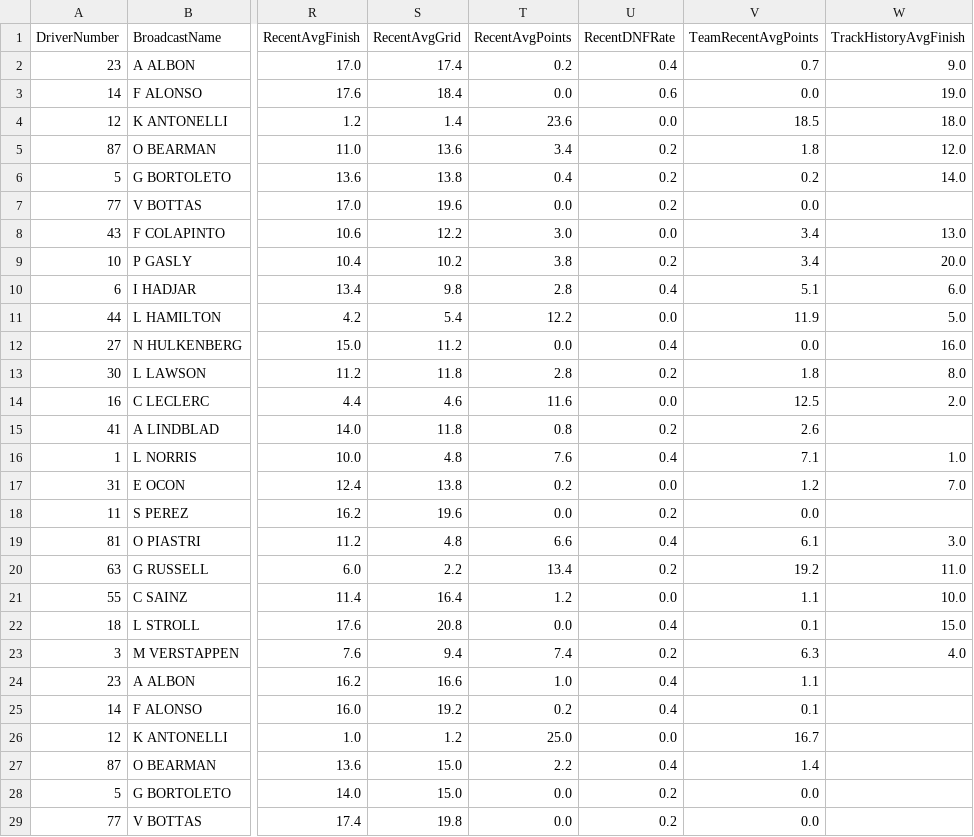
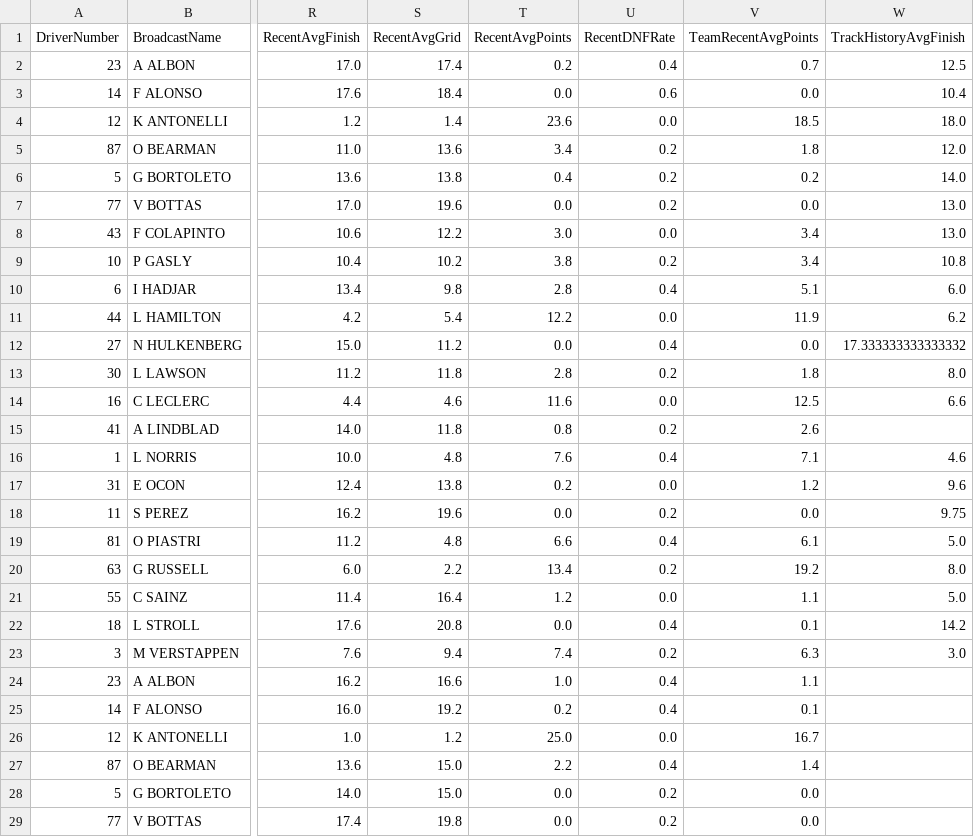
Before and after one commit to Kummorrii/f1-race-predictor, a CSV file: f1_data/test.csv, drawn as a sheet; only a part is shown, gaps mark what is left out; the diff covers the shown part only; the diff names each change by its address in the sheet, - before the commit and + after, or states it on an @@ line.

```diff
--- a/f1_data/test.csv
+++ b/f1_data/test.csv
-W2 (TrackHistoryAvgFinish): 9.0
+W2 (TrackHistoryAvgFinish): 12.5
-W3 (TrackHistoryAvgFinish): 19.0
+W3 (TrackHistoryAvgFinish): 10.4
-W7 (TrackHistoryAvgFinish): (empty)
+W7 (TrackHistoryAvgFinish): 13.0
-W9 (TrackHistoryAvgFinish): 20.0
+W9 (TrackHistoryAvgFinish): 10.8
-W11 (TrackHistoryAvgFinish): 5.0
+W11 (TrackHistoryAvgFinish): 6.2
-W12 (TrackHistoryAvgFinish): 16.0
+W12 (TrackHistoryAvgFinish): 17.333333333333332
-W14 (TrackHistoryAvgFinish): 2.0
+W14 (TrackHistoryAvgFinish): 6.6
-W16 (TrackHistoryAvgFinish): 1.0
+W16 (TrackHistoryAvgFinish): 4.6
-W17 (TrackHistoryAvgFinish): 7.0
+W17 (TrackHistoryAvgFinish): 9.6
-W18 (TrackHistoryAvgFinish): (empty)
+W18 (TrackHistoryAvgFinish): 9.75
-W19 (TrackHistoryAvgFinish): 3.0
+W19 (TrackHistoryAvgFinish): 5.0
-W20 (TrackHistoryAvgFinish): 11.0
+W20 (TrackHistoryAvgFinish): 8.0
-W21 (TrackHistoryAvgFinish): 10.0
+W21 (TrackHistoryAvgFinish): 5.0
-W22 (TrackHistoryAvgFinish): 15.0
+W22 (TrackHistoryAvgFinish): 14.2
-W23 (TrackHistoryAvgFinish): 4.0
+W23 (TrackHistoryAvgFinish): 3.0
```
Also changed, not shown: 62 edited cells elsewhere in this file, simulation_results.csv, 9 other files.
